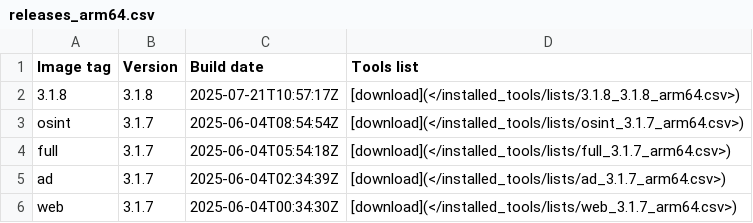
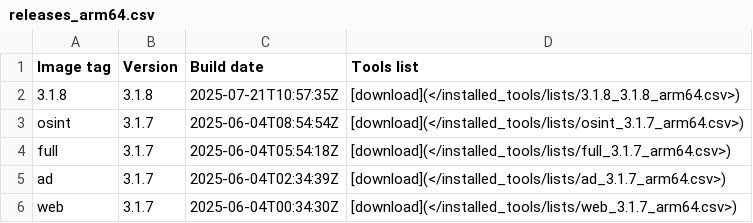
Before and after one commit to ThePorgs/Exegol-docs, a CSV file: docs/src/public/installed_tools/releases_arm64.csv, drawn as a sheet; only a part is shown.

```diff
--- a/docs/src/public/installed_tools/releases_arm64.csv
+++ b/docs/src/public/installed_tools/releases_arm64.csv
@@ -1,3 +1,3 @@
 Image tag,Version,Build date,Tools list
-3.1.8,3.1.8,"2025-07-21T10:57:17Z",[download](</installed_tools/lists/3.1.8_3.1.8_arm64.csv>)
+3.1.8,3.1.8,"2025-07-21T10:57:35Z",[download](</installed_tools/lists/3.1.8_3.1.8_arm64.csv>)
 osint,3.1.7,"2025-06-04T08:54:54Z",[download](</installed_tools/lists/osint_3.1.7_arm64.csv>)
```
Also changed, not shown: 1 other file.
